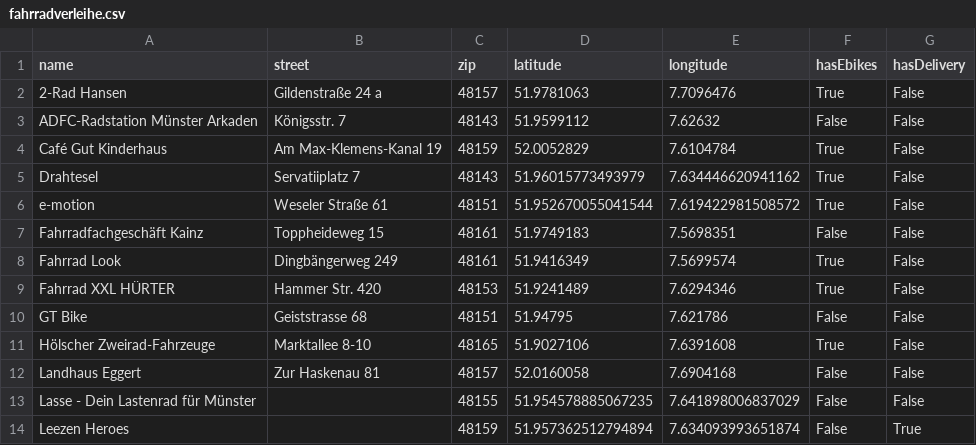
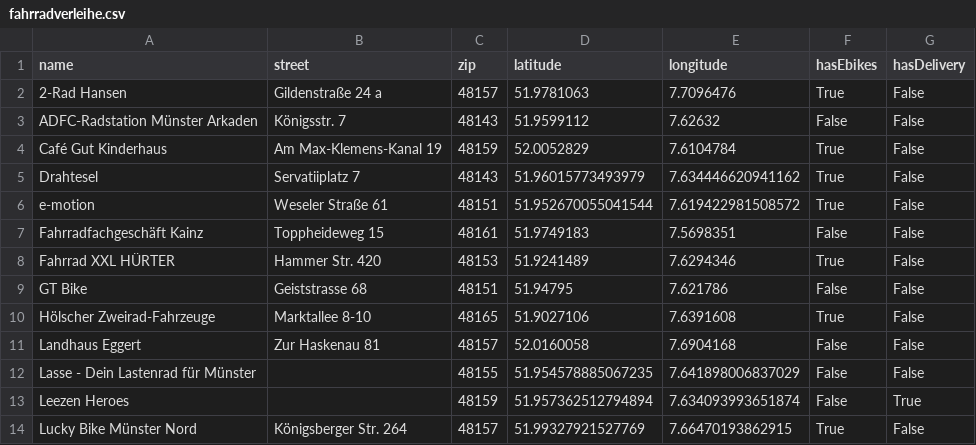
Before and after one commit to od-ms/converter-scripts, a CSV file: data/fahrradverleihe.csv, drawn as a sheet; only a part is shown; the shorter side is filled out with more unchanged rows.

```diff
--- a/data/fahrradverleihe.csv
+++ b/data/fahrradverleihe.csv
@@ -7,3 +7,2 @@ e-motion,Weseler Straße 61,48151,51.952670055041544,7.619422981508572,True,Fals
 Fahrradfachgeschäft Kainz,Toppheideweg 15,48161,51.9749183,7.5698351,False,False
-Fahrrad Look,Dingbängerweg 249,48161,51.9416349,7.5699574,True,False
 Fahrrad XXL HÜRTER,Hammer Str. 420,48153,51.9241489,7.6294346,True,False
```
Also changed, not shown: 5 other files.
